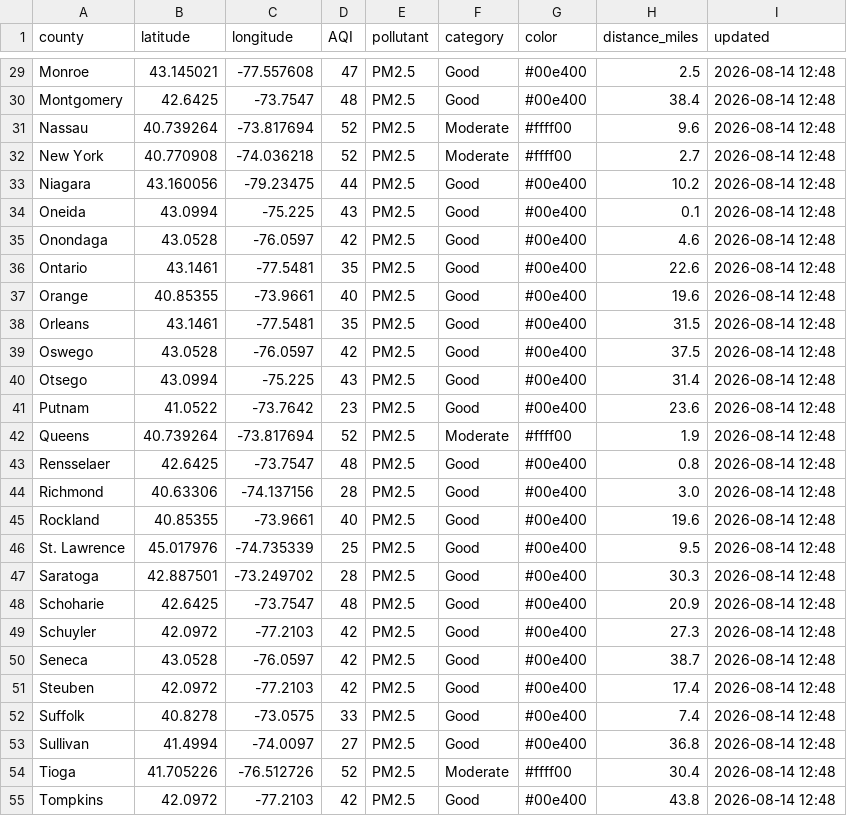
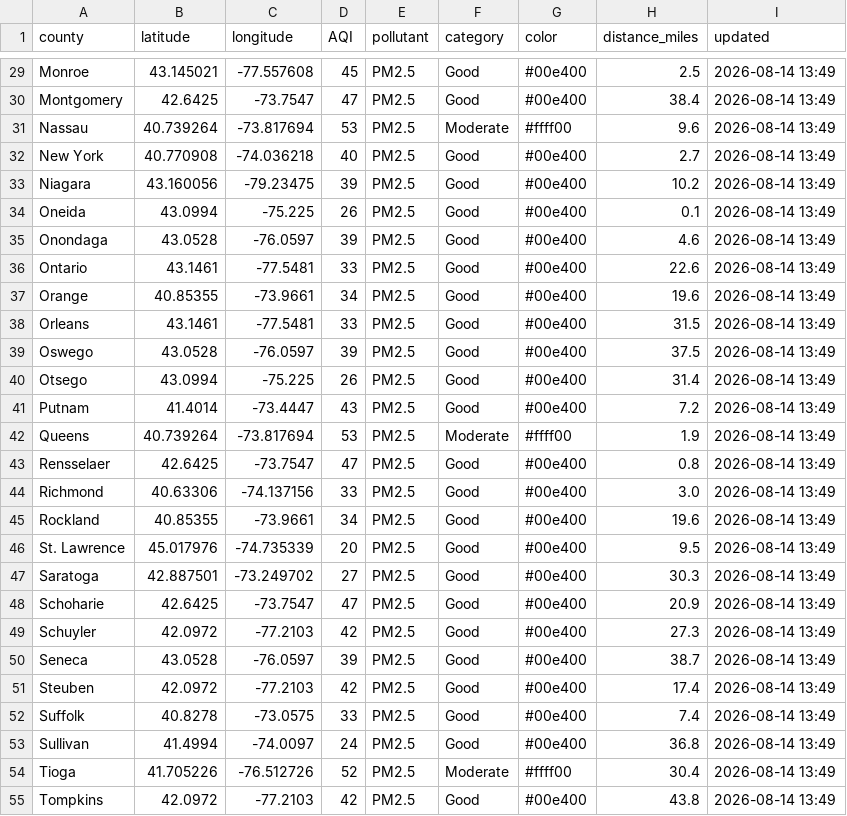
Before and after one commit to somaiyahhafeez/nyc-aqi-map, a CSV file: data.csv, drawn as a sheet; only a part is shown, gaps mark what is left out; the diff covers the shown part only; the diff names each change by its address in the sheet, - before the commit and + after, or states it on an @@ line.

```diff
--- a/data.csv
+++ b/data.csv
-D29 (AQI): 47
+D29 (AQI): 45
-I29:I55 (updated): 2026-08-14 12:48
+I29:I55 (updated): 2026-08-14 13:49
-D30 (AQI): 48
+D30 (AQI): 47
-D31 (AQI): 52
+D31 (AQI): 53
-D32 (AQI): 52
+D32 (AQI): 40
-F32 (category): Moderate
+F32 (category): Good
-G32 (color): #ffff00
+G32 (color): #00e400
-D33 (AQI): 44
+D33 (AQI): 39
-D34 (AQI): 43
+D34 (AQI): 26
-D35 (AQI): 42
+D35 (AQI): 39
-D36 (AQI): 35
+D36 (AQI): 33
-D37 (AQI): 40
+D37 (AQI): 34
-D38 (AQI): 35
+D38 (AQI): 33
-D39 (AQI): 42
+D39 (AQI): 39
-D40 (AQI): 43
+D40 (AQI): 26
-B41 (latitude): 41.0522
+B41 (latitude): 41.4014
-C41 (longitude): -73.7642
+C41 (longitude): -73.4447
-D41 (AQI): 23
+D41 (AQI): 43
-H41 (distance_miles): 23.6
+H41 (distance_miles): 7.2
-D42 (AQI): 52
+D42 (AQI): 53
-D43 (AQI): 48
+D43 (AQI): 47
-D44 (AQI): 28
+D44 (AQI): 33
-D45 (AQI): 40
+D45 (AQI): 34
-D46 (AQI): 25
+D46 (AQI): 20
-D47 (AQI): 28
+D47 (AQI): 27
-D48 (AQI): 48
+D48 (AQI): 47
-D50 (AQI): 42
+D50 (AQI): 39
-D53 (AQI): 27
+D53 (AQI): 24
```
Also changed, not shown: 63 edited cells elsewhere in this file, nyc_data.csv.
